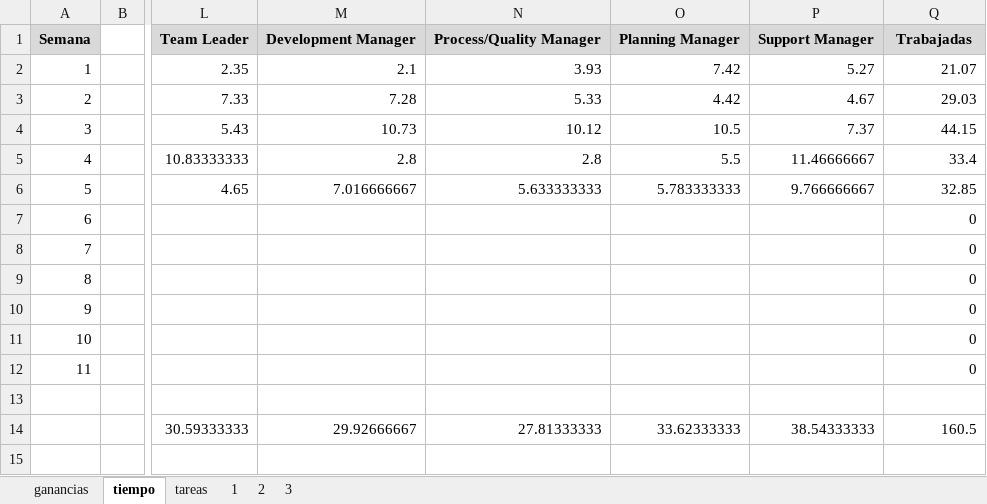
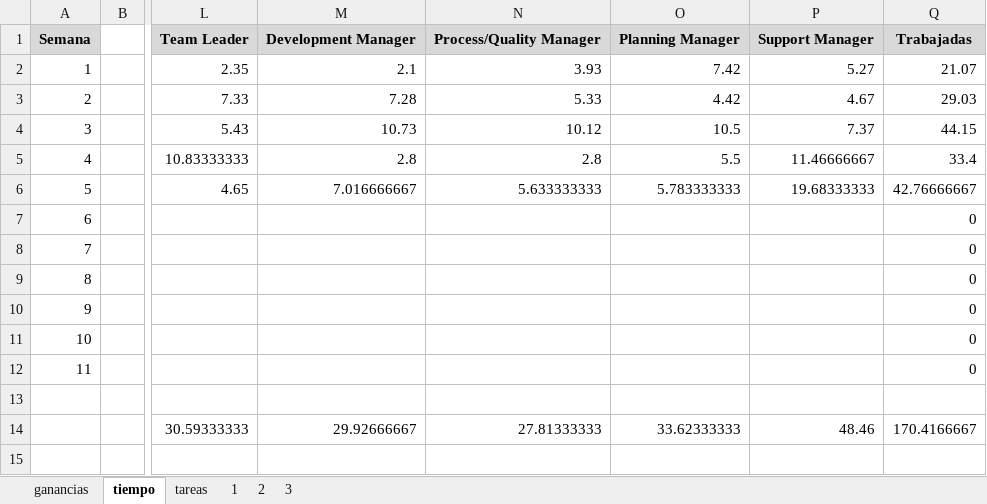
Before and after one commit to jw92/PPR, an Excel workbook: tspi/plan.xlsx, sheet tiempo, drawn as a sheet; only a part is shown, gaps mark what is left out; values as stored, in another font and other column widths than the file's, no borders; charts and pictures not drawn; the diff names each change by its address in the sheet, - before the commit and + after, or states it on an @@ line.

Commit message:
Actualizaciones al plan del proyecto.

```diff
--- a/tspi/plan.xlsx (sheet tiempo)
+++ b/tspi/plan.xlsx (sheet tiempo)
-P6: 9.766666667
+P6: 19.68333333
-Q6: 32.85
+Q6: 42.76666667
-P14: 38.54333333
+P14: 48.46
-Q14: 160.5
+Q14: 170.4166667
```
Also changed, not shown: sheet 2, charts or pictures, tspi/ciclo-2/20095495.xlsx, tspi/ciclo-2/20105627.xlsx, 3 other files.
